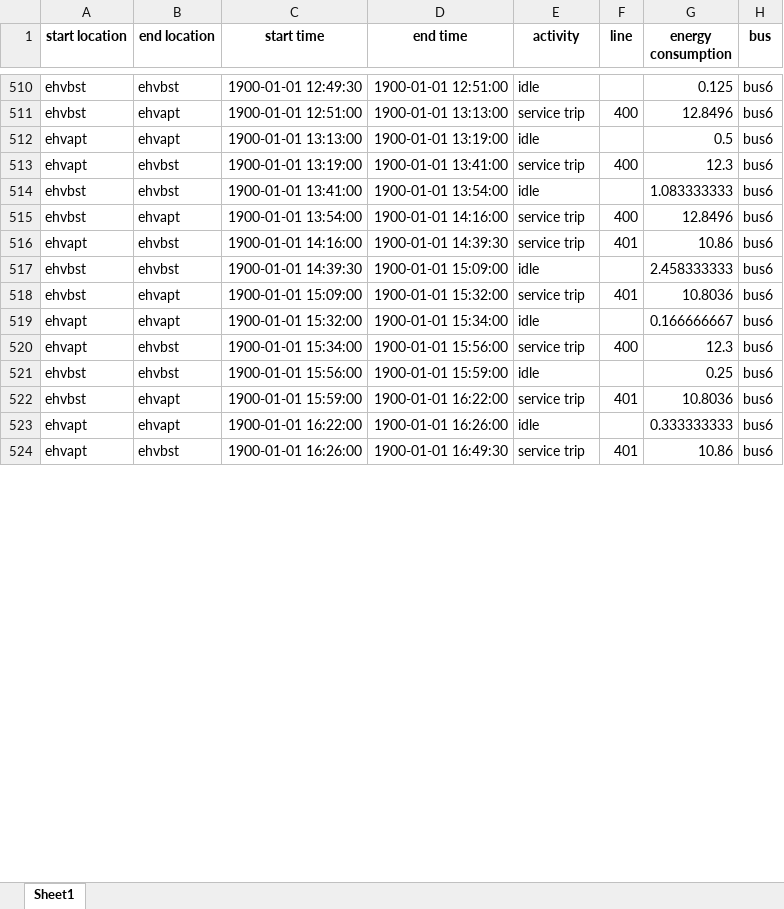
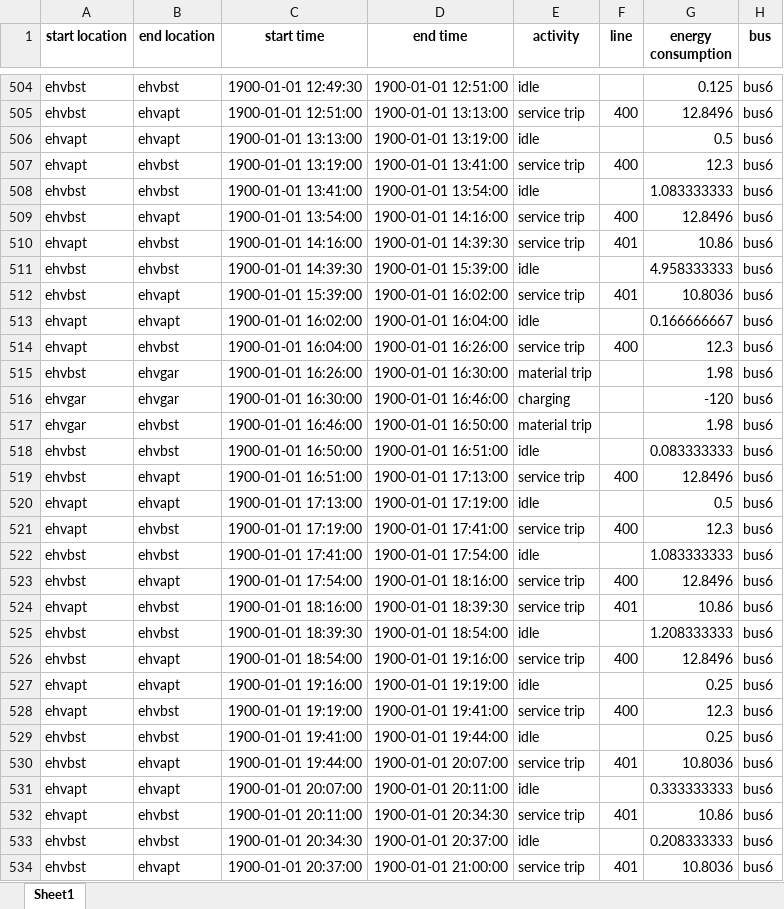
Before and after one commit to FeevanZoghel/Project_5, an Excel workbook: AA_improved_bus_planning.xlsx, sheet Sheet1, drawn as a sheet; only a part is shown, gaps mark what is left out; values as stored, in another font and other column widths than the file's, no borders; addresses are those after the commit; the diff covers the shown part only; the diff names each change by its address in the sheet, - before the commit and + after, or states it on an @@ line.

```diff
--- a/AA_improved_bus_planning.xlsx (sheet Sheet1)
+++ b/AA_improved_bus_planning.xlsx (sheet Sheet1)
-D511 (end time): 1900-01-01 15:09:00
+D511 (end time): 1900-01-01 15:39:00
-G511 (energy consumption): 2.458333333
+G511 (energy consumption): 4.958333333
-C512 (start time): 1900-01-01 15:09:00
+C512 (start time): 1900-01-01 15:39:00
-D512 (end time): 1900-01-01 15:32:00
+D512 (end time): 1900-01-01 16:02:00
-C513 (start time): 1900-01-01 15:32:00
+C513 (start time): 1900-01-01 16:02:00
-D513 (end time): 1900-01-01 15:34:00
+D513 (end time): 1900-01-01 16:04:00
-C514 (start time): 1900-01-01 15:34:00
+C514 (start time): 1900-01-01 16:04:00
-D514 (end time): 1900-01-01 15:56:00
+D514 (end time): 1900-01-01 16:26:00
+row 515: ehvbst | ehvgar | 1900-01-01 16:26:00 | 1900-01-01 16:30:00 | material trip |  | 1.98 | bus6
+row 516: ehvgar | ehvgar | 1900-01-01 16:30:00 | 1900-01-01 16:46:00 | charging |  | -120 | bus6
+row 517: ehvgar | ehvbst | 1900-01-01 16:46:00 | 1900-01-01 16:50:00 | material trip |  | 1.98 | bus6
+row 518: ehvbst | ehvbst | 1900-01-01 16:50:00 | 1900-01-01 16:51:00 | idle |  | 0.083333333 | bus6
+row 519: ehvbst | ehvapt | 1900-01-01 16:51:00 | 1900-01-01 17:13:00 | service trip | 400 | 12.8496 | bus6
+row 520: ehvapt | ehvapt | 1900-01-01 17:13:00 | 1900-01-01 17:19:00 | idle |  | 0.5 | bus6
+row 521: ehvapt | ehvbst | 1900-01-01 17:19:00 | 1900-01-01 17:41:00 | service trip | 400 | 12.3 | bus6
+row 522: ehvbst | ehvbst | 1900-01-01 17:41:00 | 1900-01-01 17:54:00 | idle |  | 1.083333333 | bus6
+row 523: ehvbst | ehvapt | 1900-01-01 17:54:00 | 1900-01-01 18:16:00 | service trip | 400 | 12.8496 | bus6
+row 524: ehvapt | ehvbst | 1900-01-01 18:16:00 | 1900-01-01 18:39:30 | service trip | 401 | 10.86 | bus6
+row 525: ehvbst | ehvbst | 1900-01-01 18:39:30 | 1900-01-01 18:54:00 | idle |  | 1.208333333 | bus6
+row 526: ehvbst | ehvapt | 1900-01-01 18:54:00 | 1900-01-01 19:16:00 | service trip | 400 | 12.8496 | bus6
+row 527: ehvapt | ehvapt | 1900-01-01 19:16:00 | 1900-01-01 19:19:00 | idle |  | 0.25 | bus6
+row 528: ehvapt | ehvbst | 1900-01-01 19:19:00 | 1900-01-01 19:41:00 | service trip | 400 | 12.3 | bus6
-C529 (start time): 1900-01-01 15:56:00
+C529 (start time): 1900-01-01 19:41:00
-D529 (end time): 1900-01-01 15:59:00
+D529 (end time): 1900-01-01 19:44:00
-C530 (start time): 1900-01-01 15:59:00
+C530 (start time): 1900-01-01 19:44:00
-D530 (end time): 1900-01-01 16:22:00
+D530 (end time): 1900-01-01 20:07:00
-C531 (start time): 1900-01-01 16:22:00
+C531 (start time): 1900-01-01 20:07:00
-D531 (end time): 1900-01-01 16:26:00
+D531 (end time): 1900-01-01 20:11:00
-C532 (start time): 1900-01-01 16:26:00
+C532 (start time): 1900-01-01 20:11:00
-D532 (end time): 1900-01-01 16:49:30
+D532 (end time): 1900-01-01 20:34:30
+row 533: ehvbst | ehvbst | 1900-01-01 20:34:30 | 1900-01-01 20:37:00 | idle |  | 0.208333333 | bus6
+row 534: ehvbst | ehvapt | 1900-01-01 20:37:00 | 1900-01-01 21:00:00 | service trip | 401 | 10.8036 | bus6
```
Also changed, not shown: 73 added rows, 84 removed rows and 421 edited cells elsewhere in this sheet, Improved_plan_Feasibility_and_KPI_results.xlsx, 1 other file.
